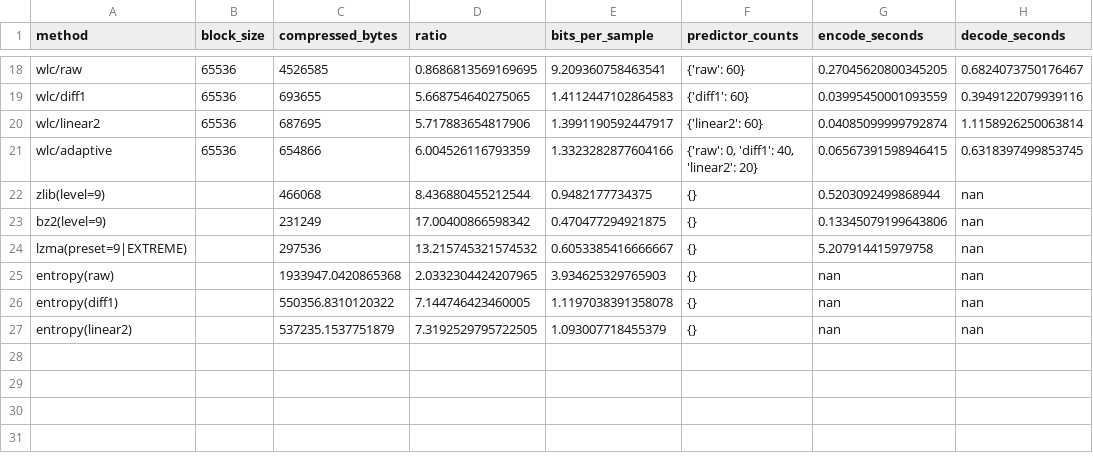
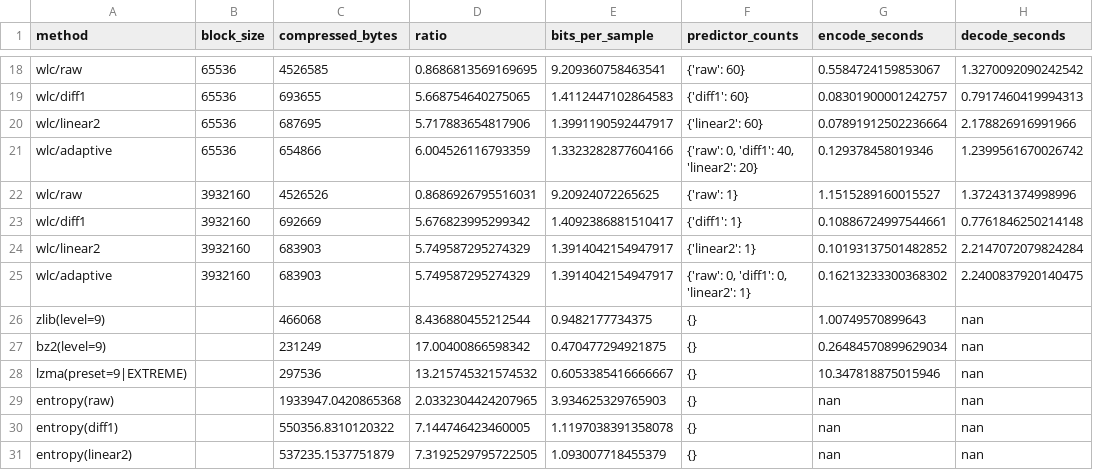
Before and after one commit to Tomhack24/wave-lossless-compression, a CSV file: results/compression_evaluation/results.csv, drawn as a sheet; only a part is shown, gaps mark what is left out; addresses are those after the commit; the diff covers the shown part only; the diff names each change by its address in the sheet, - before the commit and + after, or states it on an @@ line.

```diff
--- a/results/compression_evaluation/results.csv
+++ b/results/compression_evaluation/results.csv
-G18 (encode_seconds): 0.27045620800345205
+G18 (encode_seconds): 0.5584724159853067
-H18 (decode_seconds): 0.6824073750176467
+H18 (decode_seconds): 1.3270092090242542
-G19 (encode_seconds): 0.03995450001093559
+G19 (encode_seconds): 0.08301900001242757
-H19 (decode_seconds): 0.3949122079939116
+H19 (decode_seconds): 0.7917460419994313
-G20 (encode_seconds): 0.04085099999792874
+G20 (encode_seconds): 0.07891912502236664
-H20 (decode_seconds): 1.1158926250063814
+H20 (decode_seconds): 2.178826916991966
-G21 (encode_seconds): 0.06567391598946415
+G21 (encode_seconds): 0.129378458019346
-H21 (decode_seconds): 0.6318397499853745
+H21 (decode_seconds): 1.2399561670026742
+row 22: wlc/raw | 3932160 | 4526526 | 0.8686926795516031 | 9.20924072265625 | {'raw': 1} | 1.1515289160015527 | 1.372431374998996
+row 23: wlc/diff1 | 3932160 | 692669 | 5.676823995299342 | 1.4092386881510417 | {'diff1': 1} | 0.10886724997544661 | 0.7761846250214148
+row 24: wlc/linear2 | 3932160 | 683903 | 5.749587295274329 | 1.3914042154947917 | {'linear2': 1} | 0.10193137501482852 | 2.2147072079824284
+row 25: wlc/adaptive | 3932160 | 683903 | 5.749587295274329 | 1.3914042154947917 | {'raw': 0, 'diff1': 0, 'linear2': 1} | 0.16213233300368302 | 2.2400837920140475
-G26 (encode_seconds): 0.5203092499868944
+G26 (encode_seconds): 1.00749570899643
-G27 (encode_seconds): 0.13345079199643806
+G27 (encode_seconds): 0.26484570899629034
-G28 (encode_seconds): 5.207914415979758
+G28 (encode_seconds): 10.347818875015946
```
Also changed, not shown: 32 edited cells elsewhere in this file, results/time_segment_evaluation/time_segments.csv, 12 other files.
